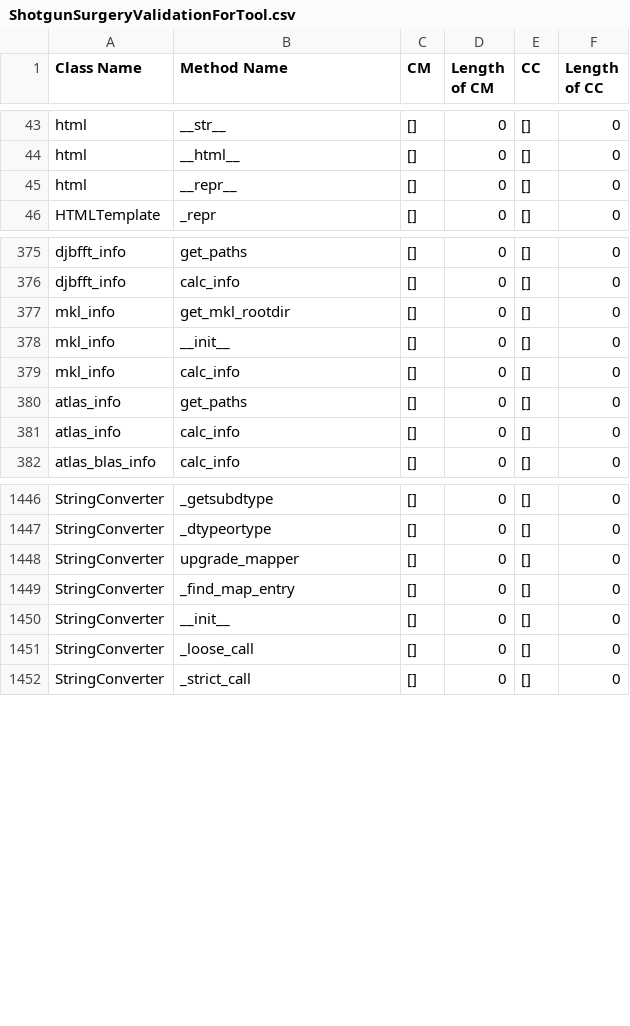
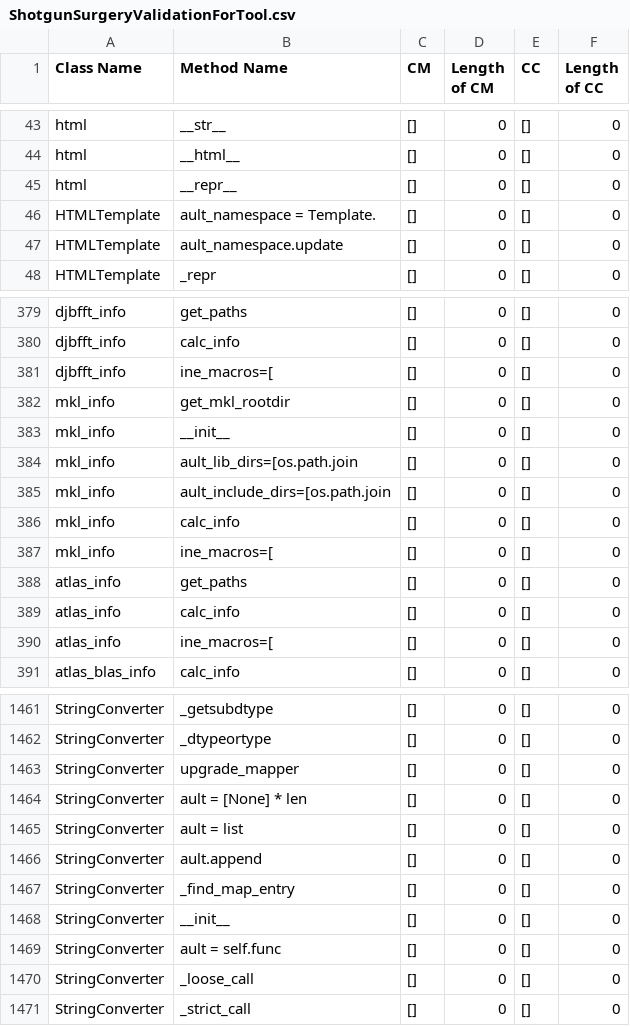
Before and after one commit to ftmdid/DPCodeSmell, a CSV file: util/Validation/ToolValidation/ShotgunSurgeryValidationForTool.csv, drawn as a sheet; only a part is shown, gaps mark what is left out; the diff covers the shown part only.

Commit message:
added new functionality for the new analysis of shotgun surgery!

```diff
--- a/util/Validation/ToolValidation/ShotgunSurgeryValidationForTool.csv
+++ b/util/Validation/ToolValidation/ShotgunSurgeryValidationForTool.csv
@@ -45,2 +45,4 @@ html,__html__,[],0,[],0
 html,__repr__,[],0,[],0
+HTMLTemplate,ault_namespace = Template.,[],0,[],0
+HTMLTemplate,ault_namespace.update,[],0,[],0
 HTMLTemplate,_repr,[],0,[],0
@@ -376,7 +380,12 @@ djbfft_info,get_paths,[],0,[],0
 djbfft_info,calc_info,[],0,[],0
+djbfft_info,ine_macros=[,[],0,[],0
 mkl_info,get_mkl_rootdir,[],0,[],0
 mkl_info,__init__,[],0,[],0
+mkl_info,ault_lib_dirs=[os.path.join,[],0,[],0
+mkl_info,ault_include_dirs=[os.path.join,[],0,[],0
 mkl_info,calc_info,[],0,[],0
+mkl_info,ine_macros=[,[],0,[],0
 atlas_info,get_paths,[],0,[],0
 atlas_info,calc_info,[],0,[],0
+atlas_info,ine_macros=[,[],0,[],0
 atlas_blas_info,calc_info,[],0,[],0
@@ -1448,4 +1463,8 @@ StringConverter,_dtypeortype,[],0,[],0
 StringConverter,upgrade_mapper,[],0,[],0
+StringConverter,ault = [None] * len,[],0,[],0
+StringConverter,ault = list,[],0,[],0
+StringConverter,ault.append,[],0,[],0
 StringConverter,_find_map_entry,[],0,[],0
 StringConverter,__init__,[],0,[],0
+StringConverter,ault = self.func,[],0,[],0
 StringConverter,_loose_call,[],0,[],0
```
Also changed, not shown: 9 added rows and 54 edited cells elsewhere in this file, 5 other files.
